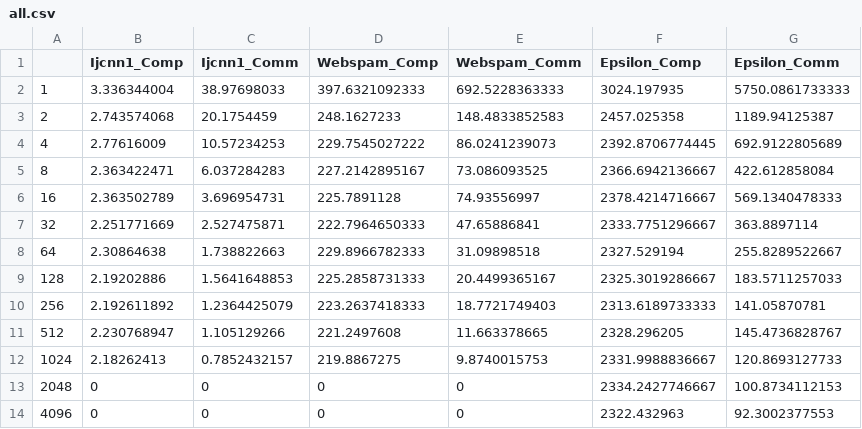
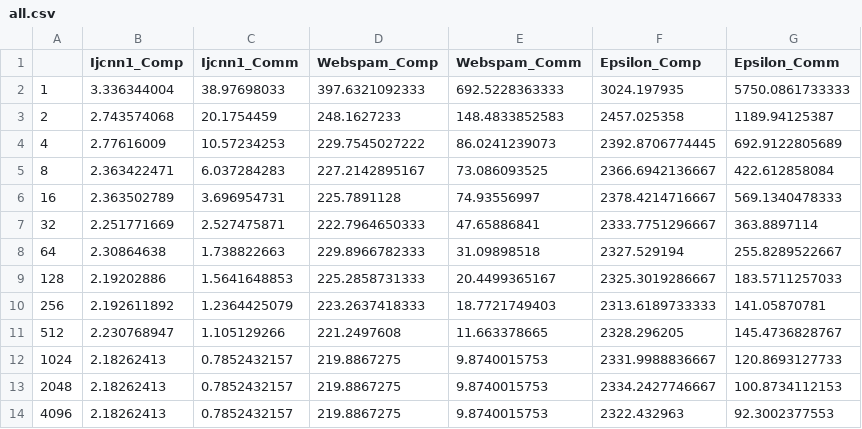
Before and after one commit to vibhatha/gnuplots, a CSV file: psgdsvmc/parallel_communication_computation_time_breakdown/all_in_one/16_all/all.csv, drawn as a sheet.

```diff
--- a/psgdsvmc/parallel_communication_computation_time_breakdown/all_in_one/16_all/all.csv
+++ b/psgdsvmc/parallel_communication_computation_time_breakdown/all_in_one/16_all/all.csv
@@ -12,3 +12,3 @@
 1024,2.18262413,0.7852432157,219.8867275,9.8740015753,2331.9988836667,120.8693127733
-2048,0,0,0,0,2334.2427746667,100.8734112153
-4096,0,0,0,0,2322.432963,92.3002377553
+2048,2.18262413,0.7852432157,219.8867275,9.8740015753,2334.2427746667,100.8734112153
+4096,2.18262413,0.7852432157,219.8867275,9.8740015753,2322.432963,92.3002377553
```
Also changed, not shown: psgdsvmc/parallel_communication_computation_time_breakdown/all_in_one/32_all/all.csv, psgdsvmc/parallel_communication_computation_time_breakdown/epsilon/comm_comp/comm_comp_alltime/all_in_one/comm_comp_totaltime_m=16_all.csv, 31 other files.
